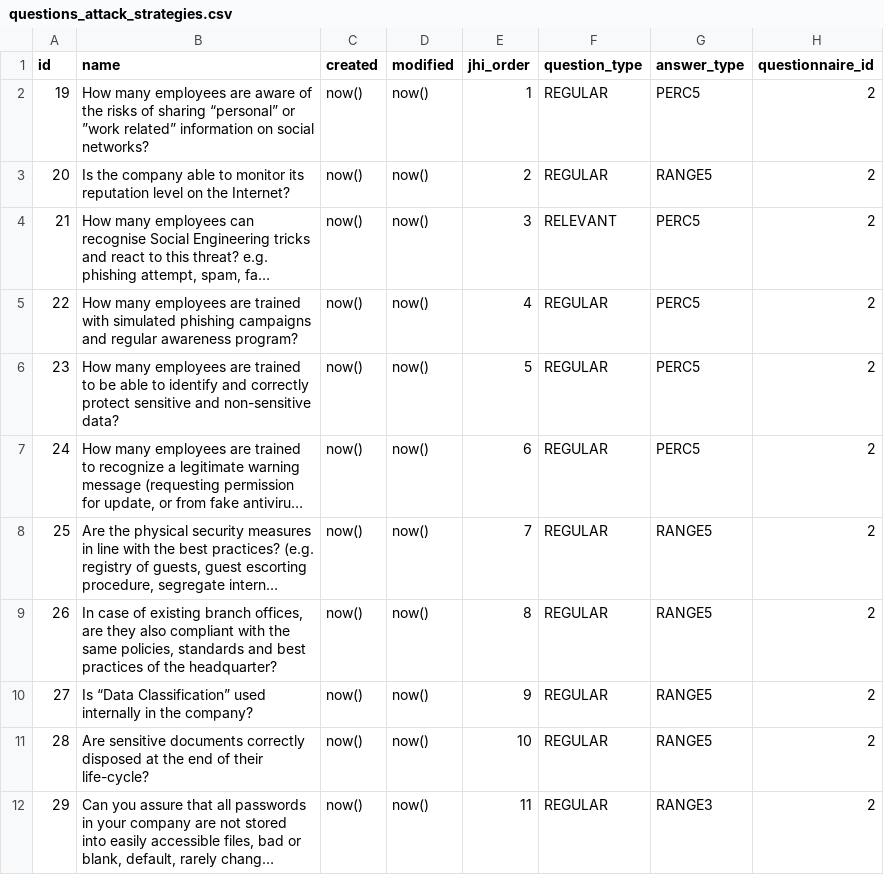
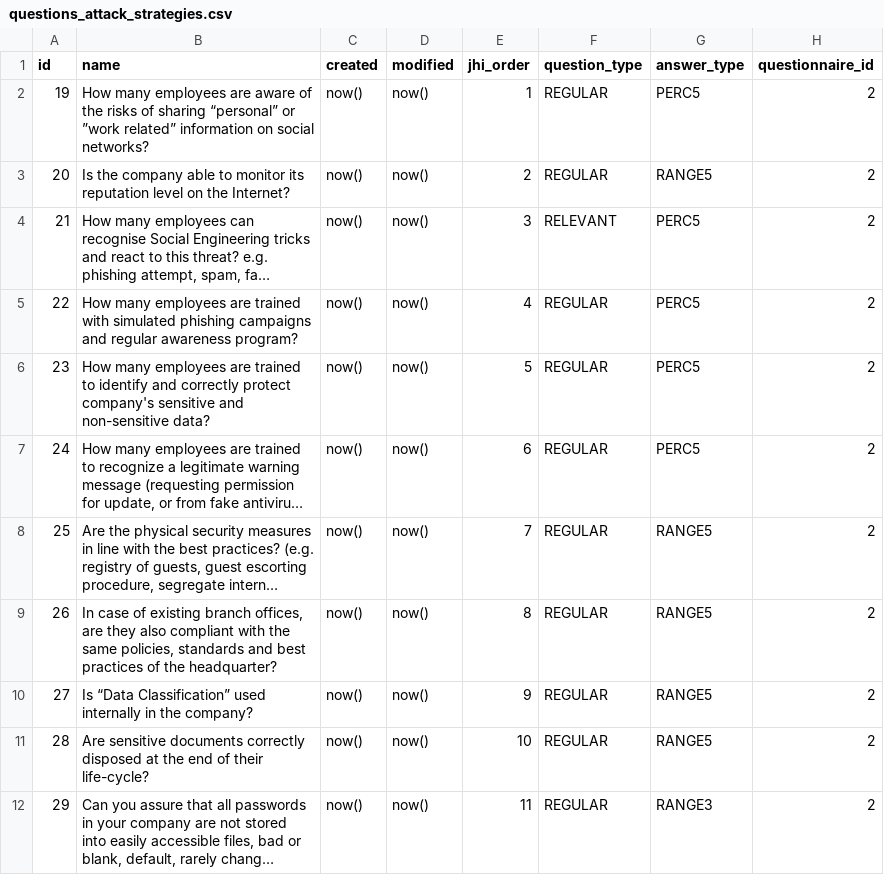
Before and after one commit to rating-eu/rating_v1, a CSV file: src/main/resources/config/liquibase/questions_attack_strategies.csv, drawn as a sheet; only a part is shown; long unchanged cells end in …; the diff names each change by its address in the sheet, - before the commit and + after, or states it on an @@ line.

Commit message:
#125 ID 23

```diff
--- a/src/main/resources/config/liquibase/questions_attack_strategies.csv
+++ b/src/main/resources/config/liquibase/questions_attack_strategies.csv
-B6 (name): …trained to be able to identify and correctly protect sensitive and…
+B6 (name): …trained to identify and correctly protect company's sensitive and…
```
